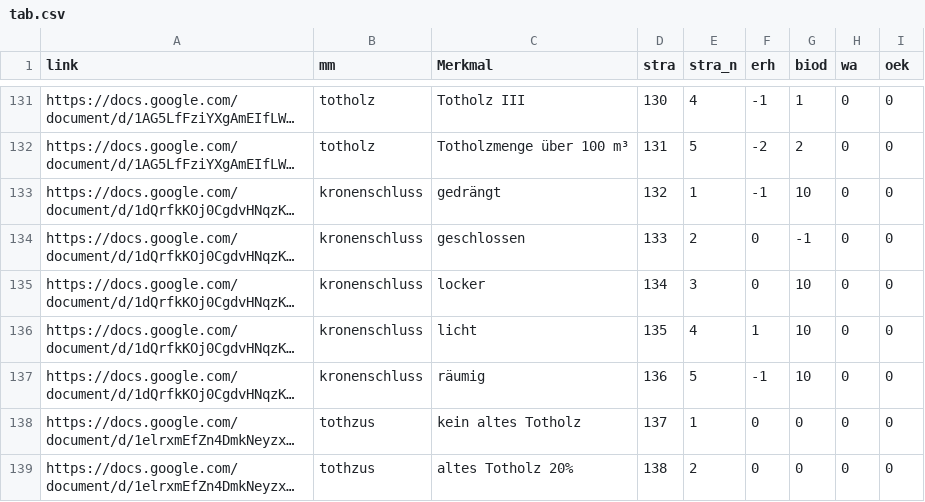
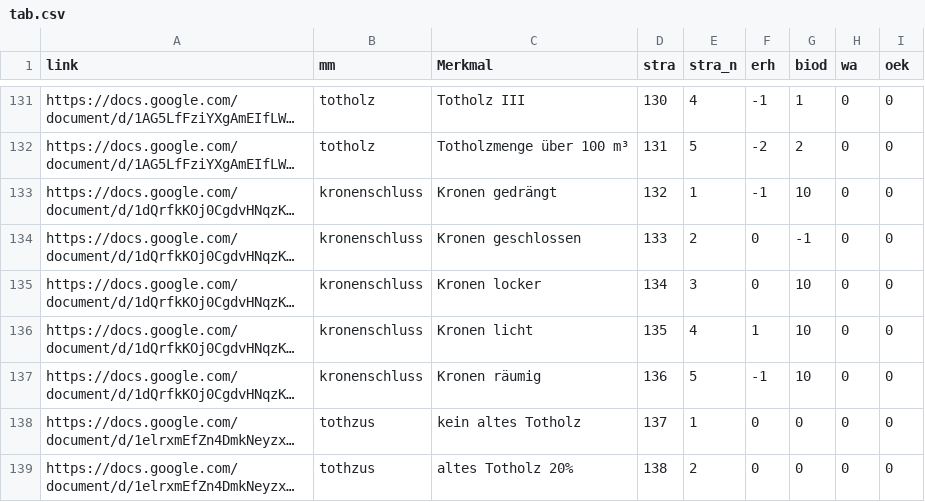
Before and after one commit to f2502/OESL_MV, a CSV file: tab.csv, drawn as a sheet; only a part is shown, gaps mark what is left out; long unchanged cells end in …; the diff names each change by its address in the sheet, - before the commit and + after, or states it on an @@ line.

Commit message:
Update tab.csv

```diff
--- a/tab.csv
+++ b/tab.csv
-C133 (Merkmal): gedrängt
+C133 (Merkmal): Kronen gedrängt
-C134 (Merkmal): geschlossen
+C134 (Merkmal): Kronen geschlossen
-C135 (Merkmal): locker
+C135 (Merkmal): Kronen locker
-C136 (Merkmal): licht
+C136 (Merkmal): Kronen licht
-C137 (Merkmal): räumig
+C137 (Merkmal): Kronen räumig
```
